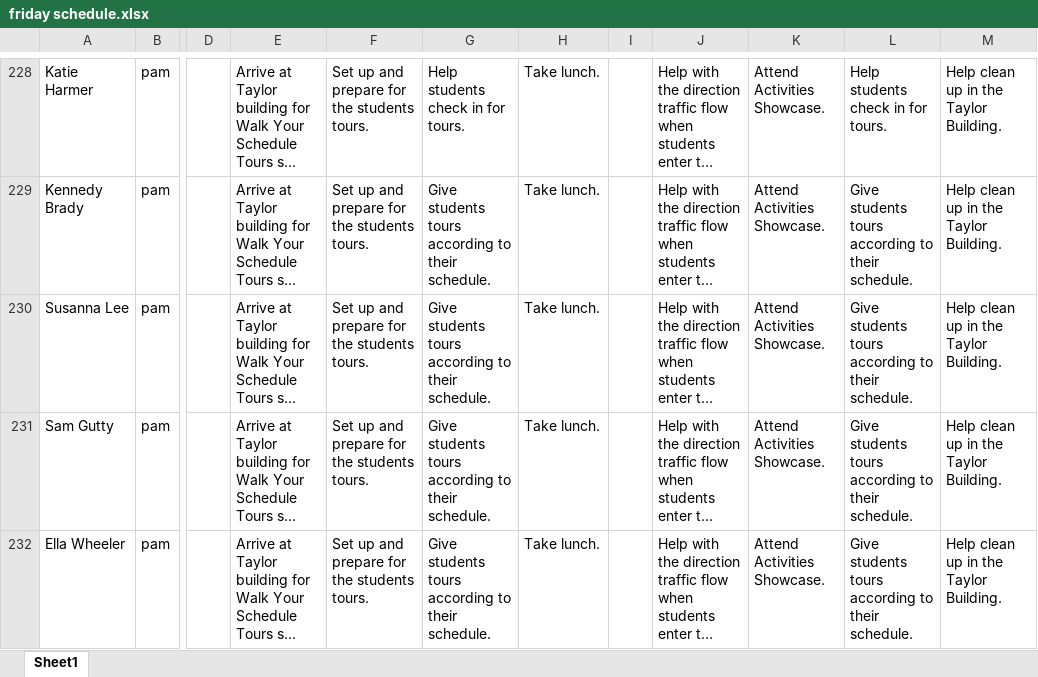
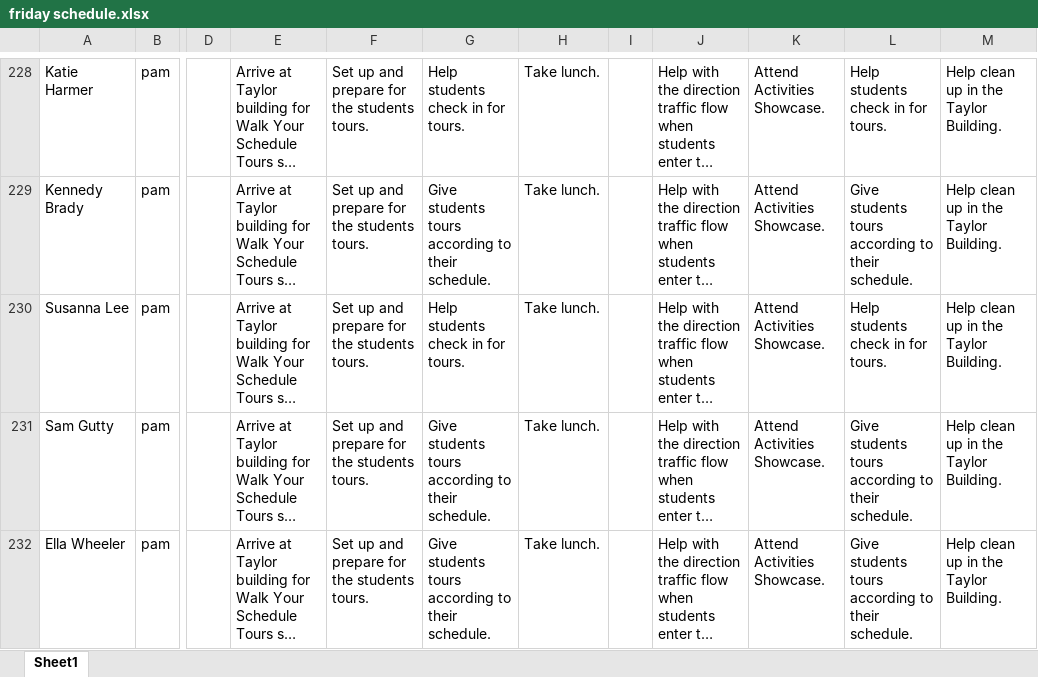
Before and after one commit to bustedchickn/nso_schedules, an Excel workbook: uploads/friday schedule.xlsx, sheet Sheet1, drawn as a sheet; only a part is shown, gaps mark what is left out; long unchanged cells end in …; values as stored, in another font and other column widths than the file's, no borders; the diff names each change by its address in the sheet, - before the commit and + after, or states it on an @@ line.

```diff
--- a/uploads/friday schedule.xlsx (sheet Sheet1)
+++ b/uploads/friday schedule.xlsx (sheet Sheet1)
-G230: Give students tours according to their schedule.
+G230: Help students check in for tours.
-L230: Give students tours according to their schedule.
+L230: Help students check in for tours.
```
Also changed, not shown: 1 other file.
